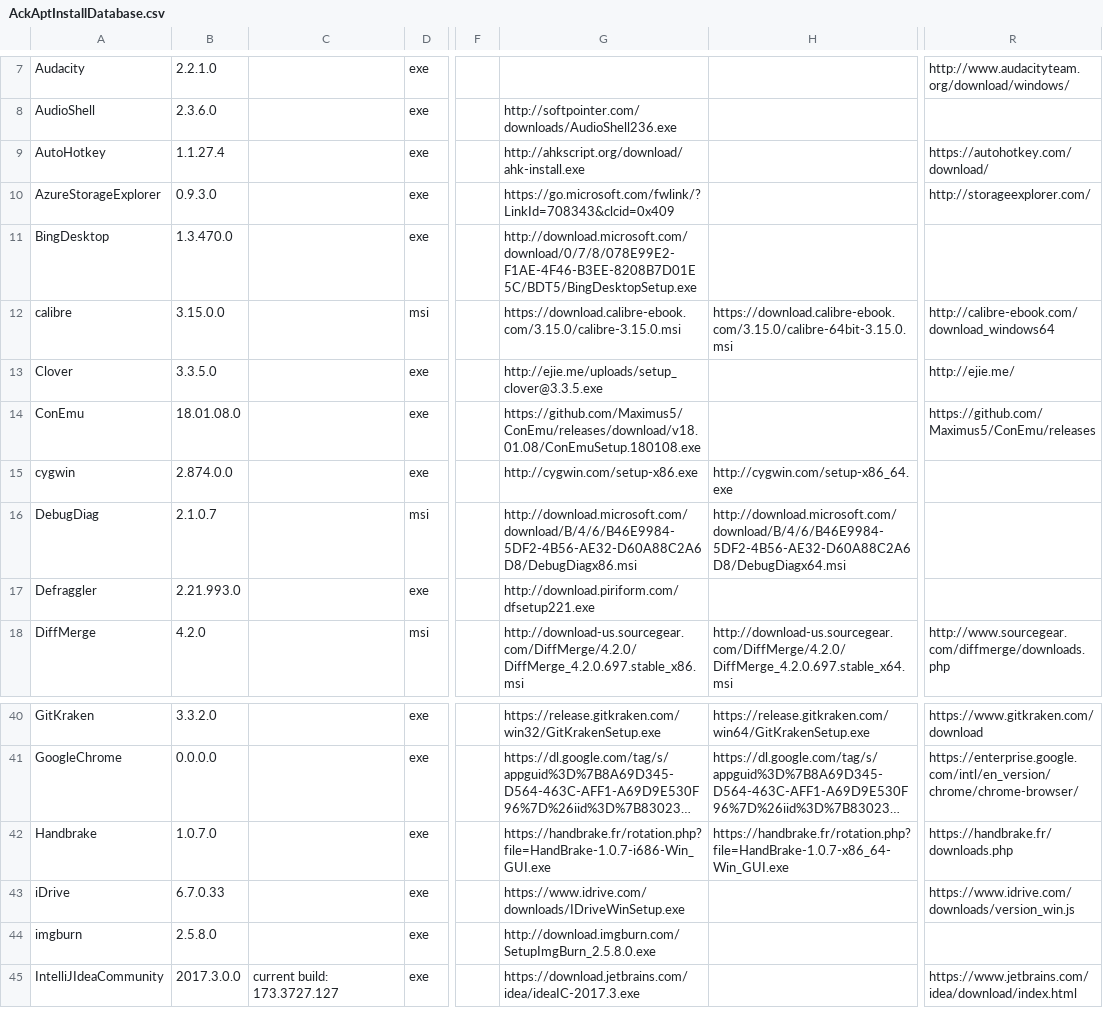
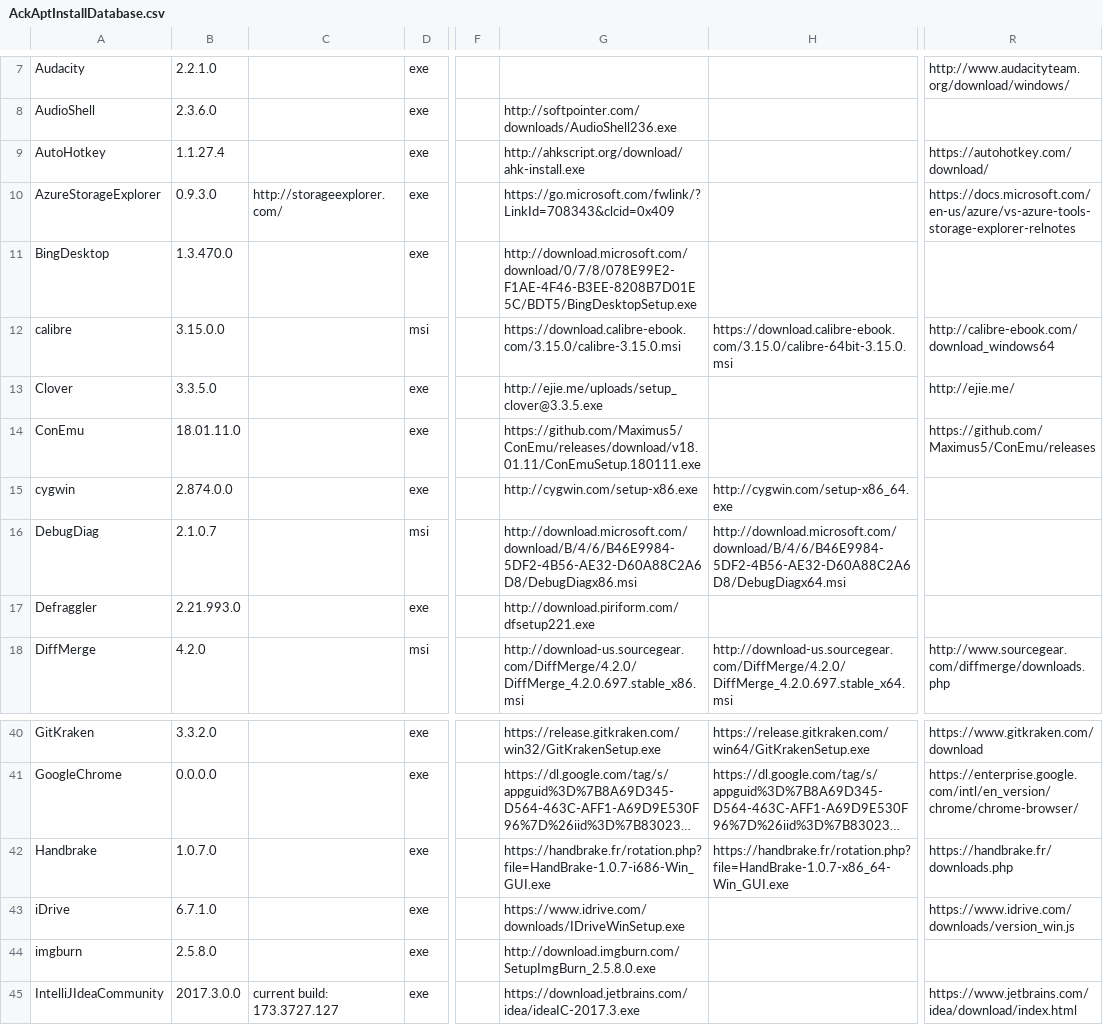
Before and after one commit to ackphht/ackphht.github.io, a CSV file: AckAptInstallDatabase.csv, drawn as a sheet; only a part is shown, gaps mark what is left out; long unchanged cells end in …; the diff names each change by its address in the sheet, - before the commit and + after, or states it on an @@ line.

Commit message:
AckApt: ConEmu 18.01.11, iDrive 6.7.1

```diff
--- a/AckAptInstallDatabase.csv
+++ b/AckAptInstallDatabase.csv
-C10: (empty)
+C10: http://storageexplorer.com/
-R10: http://storageexplorer.com/
+R10: https://docs.microsoft.com/en-us/azure/vs-azure-tools-storage-explorer-relnotes
-B14: 18.01.08.0
+B14: 18.01.11.0
-G14: https://github.com/Maximus5/ConEmu/releases/download/v18.01.08/ConEmuSetup.180108.exe
+G14: https://github.com/Maximus5/ConEmu/releases/download/v18.01.11/ConEmuSetup.180111.exe
-B43: 6.7.0.33
+B43: 6.7.1.0
```
